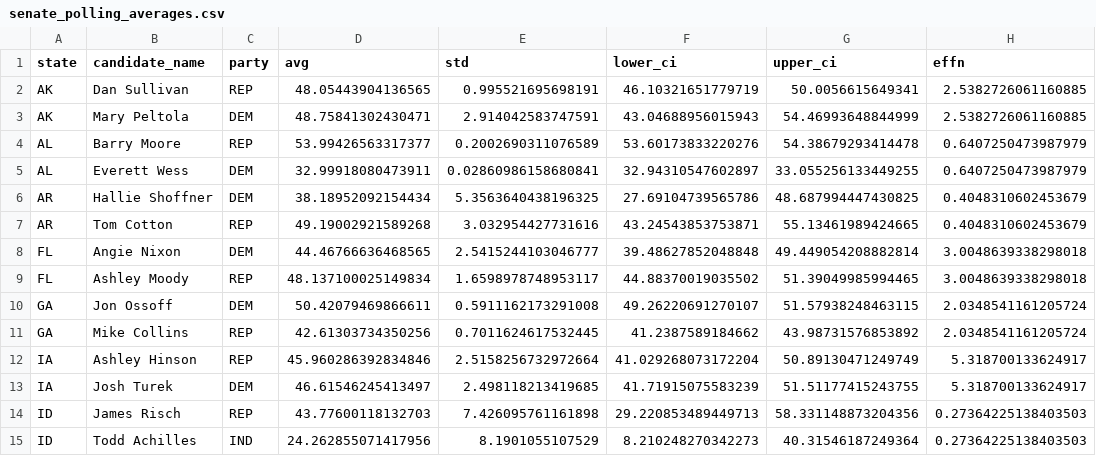
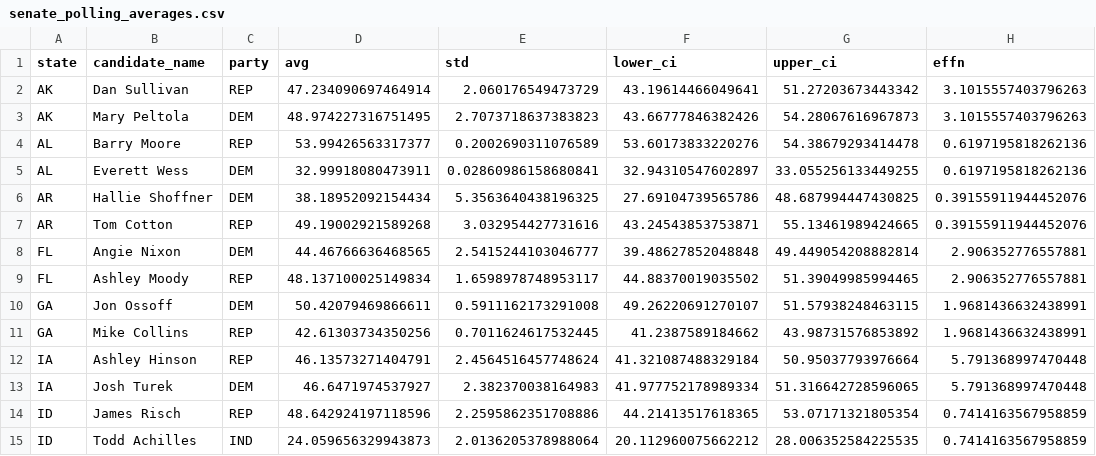
Before and after one commit to Hackquantumcpp/snoutcounter-midterms-2026-model, a CSV file: prediction/senate/transformed/senate_polling_averages.csv, drawn as a sheet; only a part is shown; the diff covers the shown part only.

```diff
--- a/prediction/senate/transformed/senate_polling_averages.csv
+++ b/prediction/senate/transformed/senate_polling_averages.csv
@@ -1,15 +1,15 @@
 state,candidate_name,party,avg,std,lower_ci,upper_ci,effn
-AK,Dan Sullivan,REP,48.05443904136565,0.995521695698191,46.10321651779719,50.0056615649341,2.5382726061160885
-AK,Mary Peltola,DEM,48.75841302430471,2.914042583747591,43.04688956015943,54.46993648844999,2.5382726061160885
-AL,Barry Moore,REP,53.99426563317377,0.2002690311076589,53.60173833220276,54.38679293414478,0.6407250473987979
-AL,Everett Wess,DEM,32.99918080473911,0.02860986158680841,32.94310547602897,33.055256133449255,0.6407250473987979
-AR,Hallie Shoffner,DEM,38.18952092154434,5.3563640438196325,27.69104739565786,48.687994447430825,0.4048310602453679
-AR,Tom Cotton,REP,49.19002921589268,3.032954427731616,43.24543853753871,55.13461989424665,0.4048310602453679
-FL,Angie Nixon,DEM,44.46766636468565,2.5415244103046777,39.48627852048848,49.449054208882814,3.0048639338298018
-FL,Ashley Moody,REP,48.137100025149834,1.6598978748953117,44.88370019035502,51.39049985994465,3.0048639338298018
-GA,Jon Ossoff,DEM,50.42079469866611,0.5911162173291008,49.26220691270107,51.57938248463115,2.0348541161205724
-GA,Mike Collins,REP,42.61303734350256,0.7011624617532445,41.2387589184662,43.98731576853892,2.0348541161205724
-IA,Ashley Hinson,REP,45.960286392834846,2.5158256732972664,41.029268073172204,50.89130471249749,5.318700133624917
-IA,Josh Turek,DEM,46.61546245413497,2.498118213419685,41.71915075583239,51.51177415243755,5.318700133624917
-ID,James Risch,REP,43.77600118132703,7.426095761161898,29.220853489449713,58.331148873204356,0.27364225138403503
-ID,Todd Achilles,IND,24.262855071417956,8.1901055107529,8.210248270342273,40.31546187249364,0.27364225138403503
+AK,Dan Sullivan,REP,47.234090697464914,2.060176549473729,43.19614466049641,51.27203673443342,3.1015557403796263
+AK,Mary Peltola,DEM,48.974227316751495,2.7073718637383823,43.66777846382426,54.28067616967873,3.1015557403796263
+AL,Barry Moore,REP,53.99426563317377,0.2002690311076589,53.60173833220276,54.38679293414478,0.6197195818262136
+AL,Everett Wess,DEM,32.99918080473911,0.02860986158680841,32.94310547602897,33.055256133449255,0.6197195818262136
+AR,Hallie Shoffner,DEM,38.18952092154434,5.3563640438196325,27.69104739565786,48.687994447430825,0.39155911944452076
+AR,Tom Cotton,REP,49.19002921589268,3.032954427731616,43.24543853753871,55.13461989424665,0.39155911944452076
+FL,Angie Nixon,DEM,44.46766636468565,2.5415244103046777,39.48627852048848,49.449054208882814,2.906352776557881
+FL,Ashley Moody,REP,48.137100025149834,1.6598978748953117,44.88370019035502,51.39049985994465,2.906352776557881
+GA,Jon Ossoff,DEM,50.42079469866611,0.5911162173291008,49.26220691270107,51.57938248463115,1.9681436632438991
+GA,Mike Collins,REP,42.61303734350256,0.7011624617532445,41.2387589184662,43.98731576853892,1.9681436632438991
+IA,Ashley Hinson,REP,46.13573271404791,2.4564516457748624,41.321087488329184,50.95037793976664,5.791368997470448
+IA,Josh Turek,DEM,46.6471974537927,2.382370038164983,41.977752178989334,51.316642728596065,5.791368997470448
+ID,James Risch,REP,48.642924197118596,2.2595862351708886,44.21413517618365,53.07171321805354,0.7414163567958859
+ID,Todd Achilles,IND,24.059656329943873,2.0136205378988064,20.112960075662212,28.006352584225535,0.7414163567958859
```
Also changed, not shown: 71 edited cells elsewhere in this file, model_output/senate_predictions.csv, prediction/senate/display_data/all_data.csv, 20 other files.
